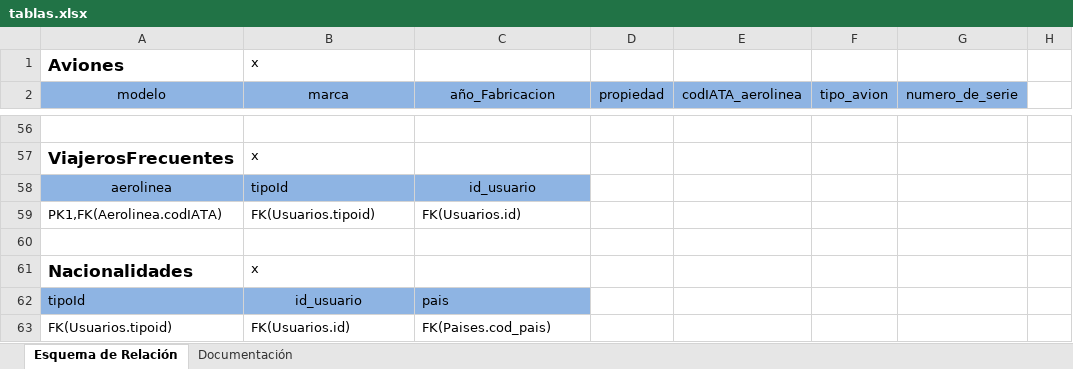
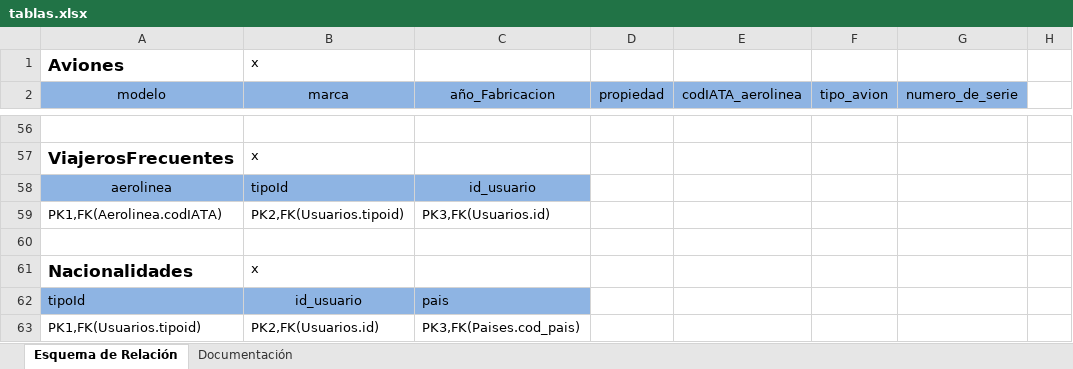
Before and after one commit to regonzalez10/SisTrans_VuelAndes_C12, an Excel workbook: Taller3_12_re.gonzalez10_ja.troconis10/docs/tablas.xlsx, sheet Esquema de Relación, drawn as a sheet; only a part is shown, gaps mark what is left out; values as stored, in another font and other column widths than the file's, no borders; the diff names each change by its address in the sheet, - before the commit and + after, or states it on an @@ line.

```diff
--- a/Taller3_12_re.gonzalez10_ja.troconis10/docs/tablas.xlsx (sheet Esquema de Relación)
+++ b/Taller3_12_re.gonzalez10_ja.troconis10/docs/tablas.xlsx (sheet Esquema de Relación)
-B59 (marca): FK(Usuarios.tipoid)
+B59 (marca): PK2,FK(Usuarios.tipoid)
-C59 (año_Fabricacion): FK(Usuarios.id)
+C59 (año_Fabricacion): PK3,FK(Usuarios.id)
-A63 (modelo): FK(Usuarios.tipoid)
+A63 (modelo): PK1,FK(Usuarios.tipoid)
-B63 (marca): FK(Usuarios.id)
+B63 (marca): PK2,FK(Usuarios.id)
-C63 (año_Fabricacion): FK(Paises.cod_pais)
+C63 (año_Fabricacion): PK3,FK(Paises.cod_pais)
```
Also changed, not shown: 8 other files.
